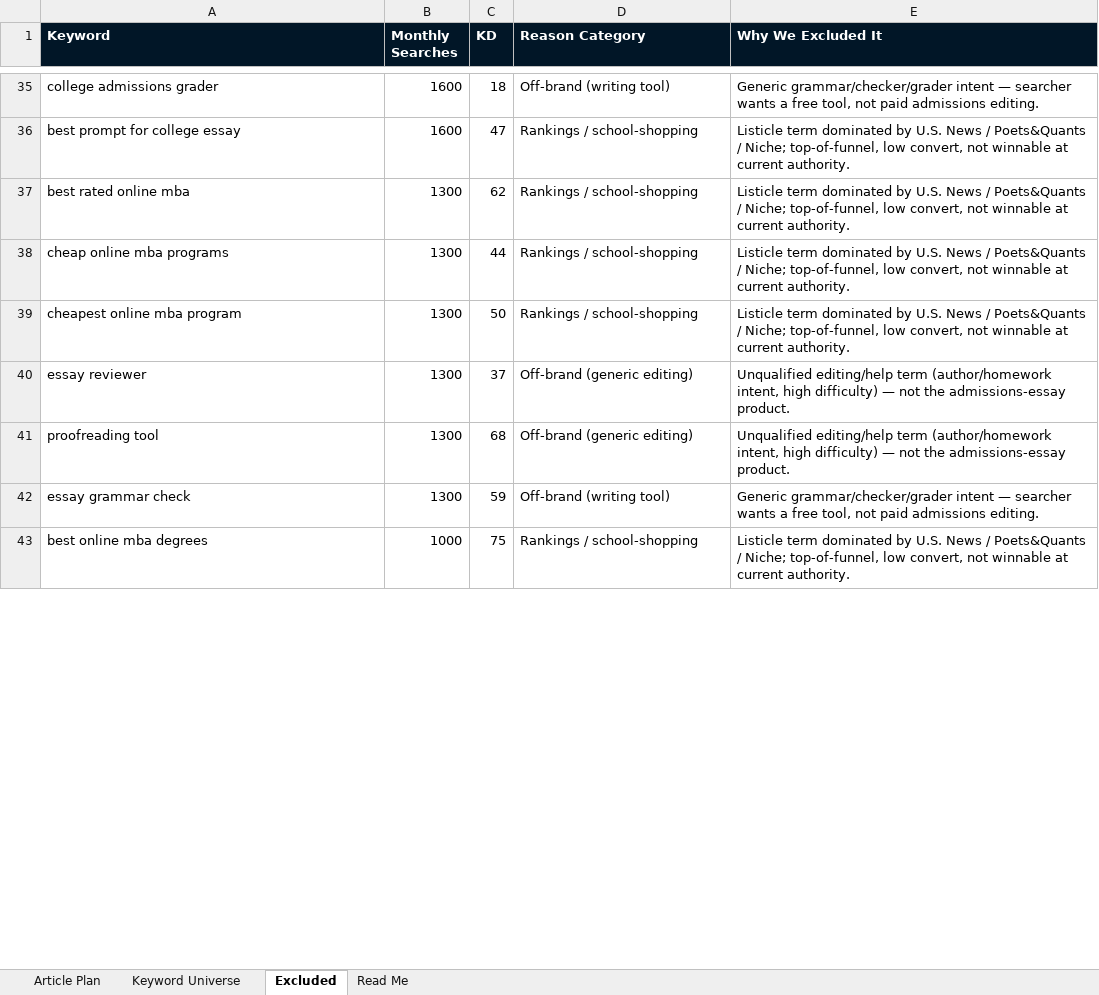
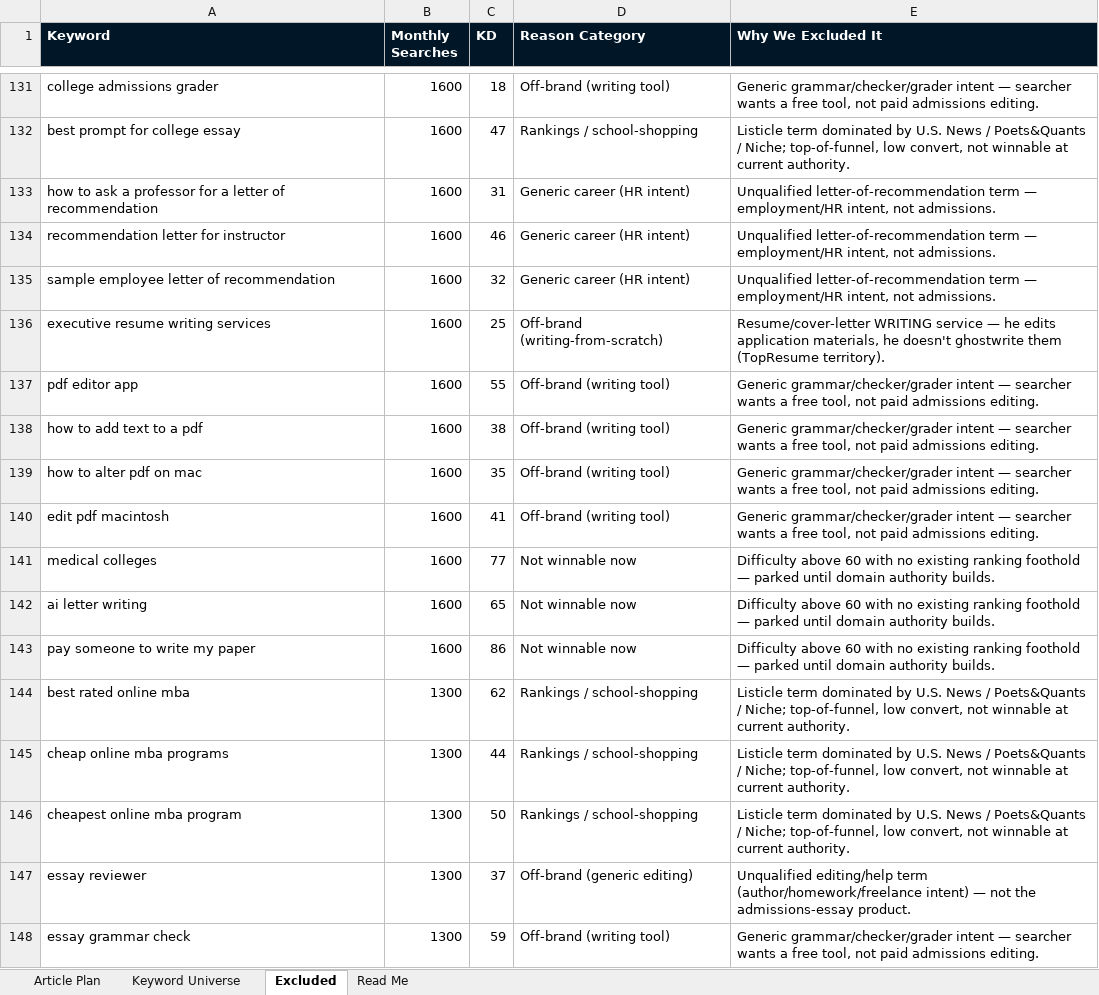
Before and after one commit to jonestj-boop/decks, an Excel workbook: decks/exceptional-grad/keyword-research.xlsx, sheet Excluded, drawn as a sheet; only a part is shown, gaps mark what is left out; values as stored, in another font and other column widths than the file's, no borders; removed rows and columns are numbered as before the commit, all else as after; the diff covers the shown part only; the diff names each change by its address in the sheet, - before the commit and + after, or states it on an @@ line.

```diff
--- a/decks/exceptional-grad/keyword-research.xlsx (sheet Excluded)
+++ b/decks/exceptional-grad/keyword-research.xlsx (sheet Excluded)
+row 133: how to ask a professor for a letter of recommendation | 1600 | 31 | Generic career (HR intent) | Unqualified letter-of-recommendation term — employment/HR intent, not admissions.
+row 134: recommendation letter for instructor | 1600 | 46 | Generic career (HR intent) | Unqualified letter-of-recommendation term — employment/HR intent, not admissions.
+row 135: sample employee letter of recommendation | 1600 | 32 | Generic career (HR intent) | Unqualified letter-of-recommendation term — employment/HR intent, not admissions.
+row 136: executive resume writing services | 1600 | 25 | Off-brand (writing-from-scratch) | Resume/cover-letter WRITING service — he edits application materials, he doesn't ghostwrite them (TopResume territory).
+row 137: pdf editor app | 1600 | 55 | Off-brand (writing tool) | Generic grammar/checker/grader intent — searcher wants a free tool, not paid admissions editing.
+row 138: how to add text to a pdf | 1600 | 38 | Off-brand (writing tool) | Generic grammar/checker/grader intent — searcher wants a free tool, not paid admissions editing.
+row 139: how to alter pdf on mac | 1600 | 35 | Off-brand (writing tool) | Generic grammar/checker/grader intent — searcher wants a free tool, not paid admissions editing.
+row 140: edit pdf macintosh | 1600 | 41 | Off-brand (writing tool) | Generic grammar/checker/grader intent — searcher wants a free tool, not paid admissions editing.
+row 141: medical colleges | 1600 | 77 | Not winnable now | Difficulty above 60 with no existing ranking foothold — parked until domain authority builds.
+row 142: ai letter writing | 1600 | 65 | Not winnable now | Difficulty above 60 with no existing ranking foothold — parked until domain authority builds.
+row 143: pay someone to write my paper | 1600 | 86 | Not winnable now | Difficulty above 60 with no existing ranking foothold — parked until domain authority builds.
-E147 (Why We Excluded It): …editing/help term (author/homework intent, high difficulty) — not…
+E147 (Why We Excluded It): …editing/help term (author/homework/freelance intent) — not…
-row 41: proofreading tool | 1300 | 68 | Off-brand (generic editing) | Unqualified editing/help term (author/homework intent, high difficulty) — not the admissions-essay product.
-row 43: best online mba degrees | 1000 | 75 | Rankings / school-shopping | Listicle term dominated by U.S. News / Poets&Quants / Niche; top-of-funnel, low convert, not winnable at current authority.
```
Also changed, not shown: 100 added rows, 109 removed rows and 7 edited cells elsewhere in this sheet, sheet Keyword Universe, sheet Article Plan, sheet Read Me.
